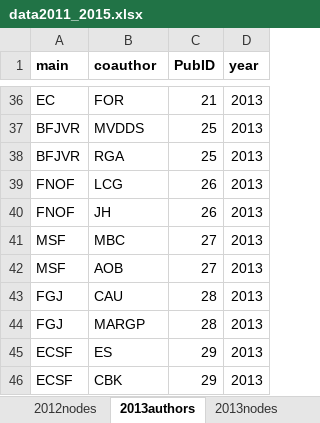
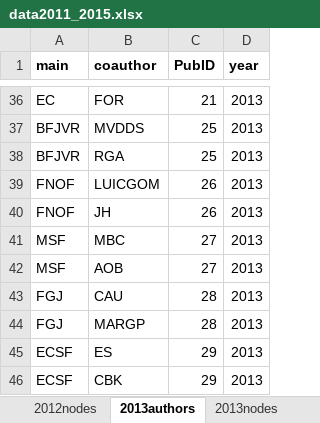
Before and after one commit to PEGutierrezF/NetworkAnalysis, an Excel workbook: data/data2011_2015.xlsx, sheet 2013authors, drawn as a sheet; only a part is shown, gaps mark what is left out; values as stored, in another font and other column widths than the file's, no borders; the diff names each change by its address in the sheet, - before the commit and + after, or states it on an @@ line.

```diff
--- a/data/data2011_2015.xlsx (sheet 2013authors)
+++ b/data/data2011_2015.xlsx (sheet 2013authors)
-B39 (coauthor): LCG
+B39 (coauthor): LUICGOM
```
Also changed, not shown: sheet 2015authors, sheet 2015nodes, sheet 2014authors, sheet 2013nodes, sheet 2014nodes, data/data2006_2010.xlsx, data/data2016_2020.xlsx, 1 other file.
